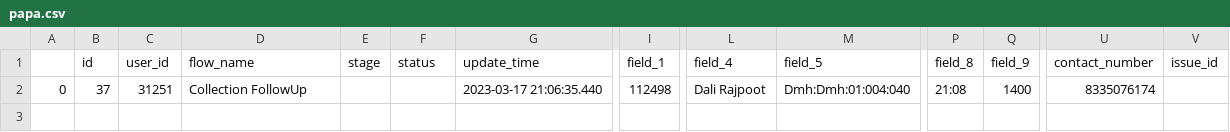
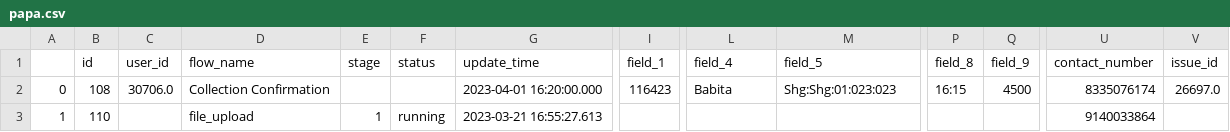
Before and after one commit to krisskrosscode/markytics_test, a CSV file: papa.csv, drawn as a sheet; only a part is shown, gaps mark what is left out; rows hold the shown columns only; the diff names each change by its address in the sheet, - before the commit and + after, or states it on an @@ line.

```diff
--- a/papa.csv
+++ b/papa.csv
-B2 (id): 37
+B2 (id): 108
-C2 (user_id): 31251
+C2 (user_id): 30706.0
-D2 (flow_name): Collection FollowUp
+D2 (flow_name): Collection Confirmation
-G2 (update_time): 2023-03-17 21:06:35.440
+G2 (update_time): 2023-04-01 16:20:00.000
-I2 (field_1): 112498
+I2 (field_1): 116423
-L2 (field_4): Dali Rajpoot
+L2 (field_4): Babita
-M2 (field_5): Dmh:Dmh:01:004:040
+M2 (field_5): Shg:Shg:01:023:023
-P2 (field_8): 21:08
+P2 (field_8): 16:15
-Q2 (field_9): 1400
+Q2 (field_9): 4500
-V2 (issue_id): (empty)
+V2 (issue_id): 26697.0
+row 3: 1 | 110 |  | file_upload | 1 | running | 2023-03-21 16:55:27.613 |  |  |  |  |  | 9140033864
```
Also changed, not shown: 5 other files.
